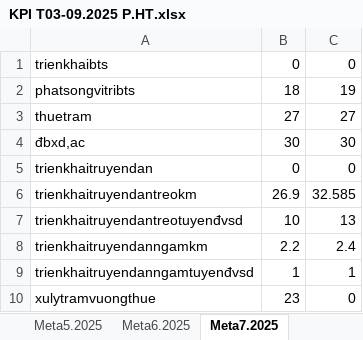
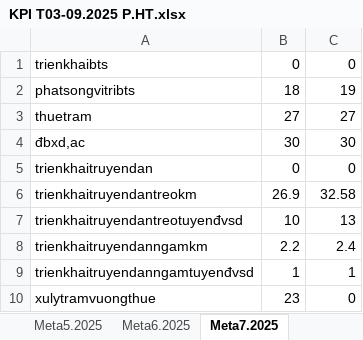
Before and after one commit to Xuanduc94/VRA, an Excel workbook: Files/KPI T03-09.2025 P.HT.xlsx, sheet Meta7.2025, drawn as a sheet; only a part is shown; values as stored, in another font and other column widths than the file's, no borders; the diff names each change by its address in the sheet, - before the commit and + after, or states it on an @@ line.

```diff
--- a/Files/KPI T03-09.2025 P.HT.xlsx (sheet Meta7.2025)
+++ b/Files/KPI T03-09.2025 P.HT.xlsx (sheet Meta7.2025)
-C6: 32.585
+C6: 32.58
```
Also changed, not shown: sheet Meta8.2025, Files/ChamdiemKPI.xlsx, 5 other files.
